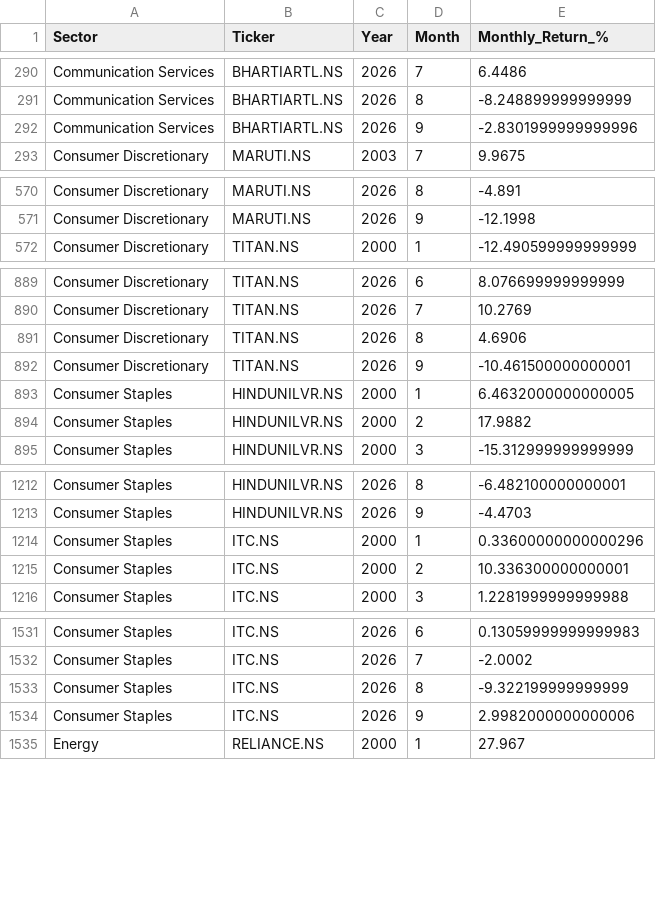
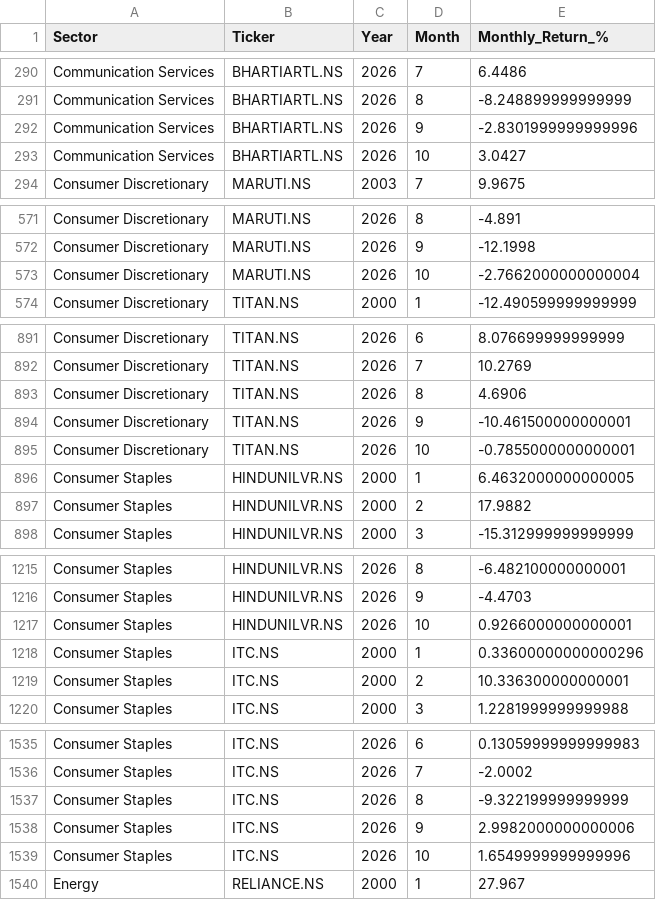
Before and after one commit to vivekraj123456/Stock-Analysis, a CSV file: powerbi_data/agg_sector_monthly.csv, drawn as a sheet; only a part is shown, gaps mark what is left out; the diff covers the shown part only; the diff names each change by its address in the sheet, - before the commit and + after, or states it on an @@ line.

```diff
--- a/powerbi_data/agg_sector_monthly.csv
+++ b/powerbi_data/agg_sector_monthly.csv
+row 293: Communication Services | BHARTIARTL.NS | 2026 | 10 | 3.0427
+row 573: Consumer Discretionary | MARUTI.NS | 2026 | 10 | -2.7662000000000004
+row 895: Consumer Discretionary | TITAN.NS | 2026 | 10 | -0.7855000000000001
+row 1217: Consumer Staples | HINDUNILVR.NS | 2026 | 10 | 0.9266000000000001
+row 1539: Consumer Staples | ITC.NS | 2026 | 10 | 1.6549999999999996
```
Also changed, not shown: 15 added rows elsewhere in this file, powerbi_data/dim_date.csv, powerbi_data/snapshot_latest.csv, 2 other files.
